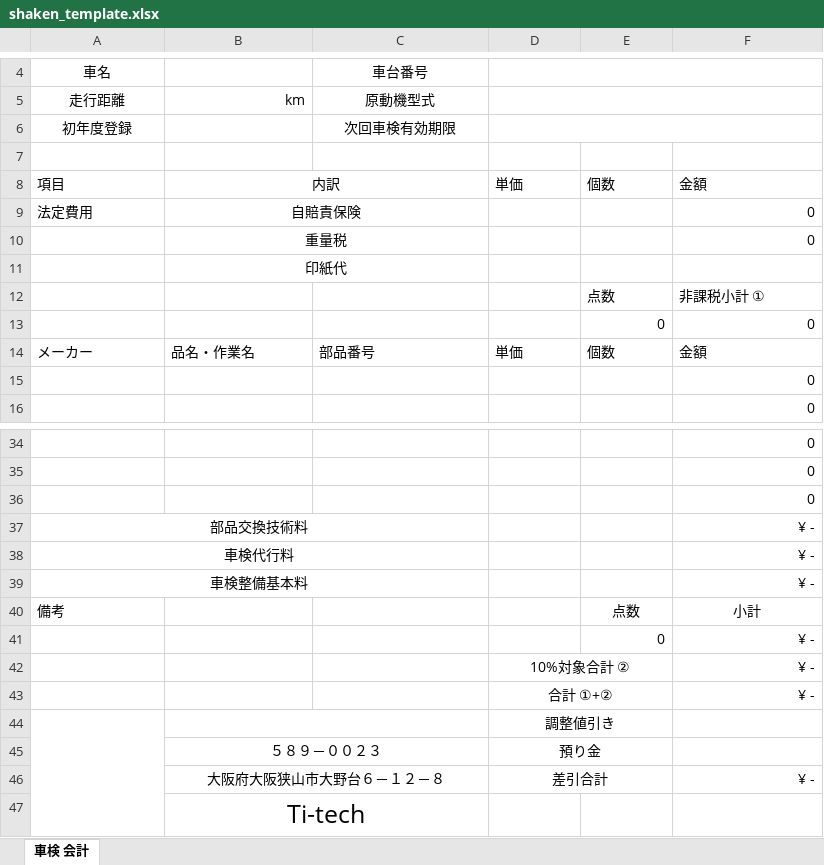
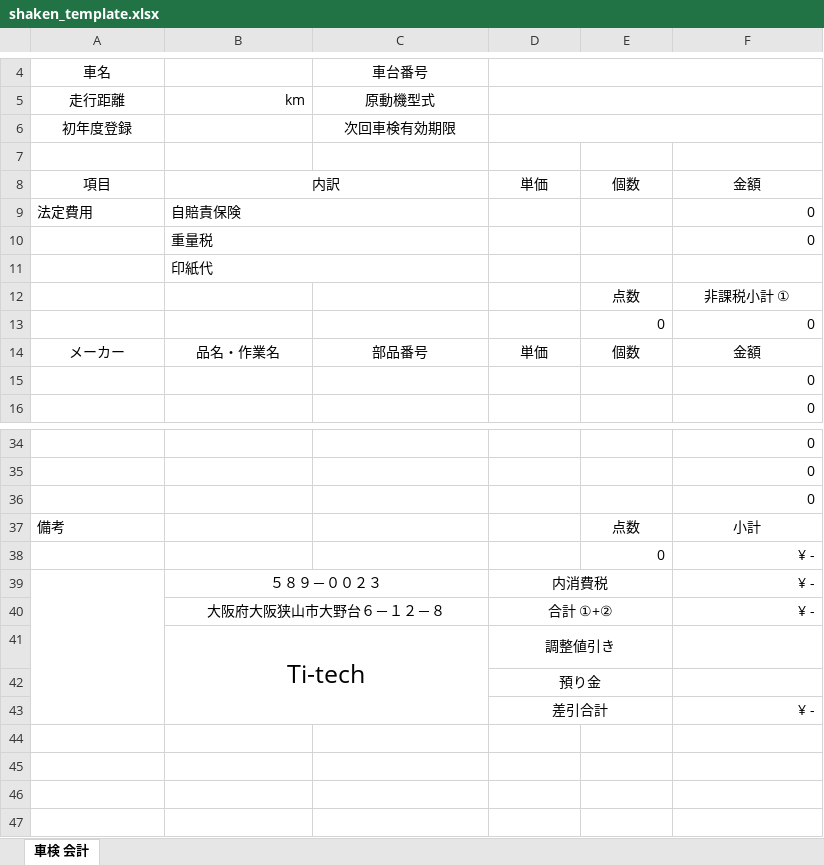
Before and after one commit to Kyoheikawata/Ti-tech, an Excel workbook: public/templates/shaken_template.xlsx, sheet 車検 会計, drawn as a sheet; only a part is shown, gaps mark what is left out; values as stored, in another font and other column widths than the file's, no borders; removed rows and columns are numbered as before the commit, all else as after; the diff names each change by its address in the sheet, - before the commit and + after, or states it on an @@ line.

```diff
--- a/public/templates/shaken_template.xlsx (sheet 車検 会計)
+++ b/public/templates/shaken_template.xlsx (sheet 車検 会計)
-A8 alignment: left
+A8 alignment: center
-D8:F8 alignment: left
+D8:F8 alignment: center
-B9:B11 alignment: center
+B9:B11 alignment: left
-E12:F12 alignment: left
+E12:F12 alignment: center
-A14:F14 alignment: left
+A14:F14 alignment: center
-row 37: 部品交換技術料 |  |  |  |  | ¥ -
-row 38: 車検代行料 |  |  |  |  | ¥ -
-row 39: 車検整備基本料 |  |  |  |  | ¥ -
-row 42:  |  |  | 10%対象合計 ② |  | ¥ -
+row 39:  | ５８９－００２３ |  | 内消費税 |  | ¥ -
-B40: (empty)
+B40: 大阪府大阪狭山市大野台６－１２－８
+B40:C40 merged
+row 41:  | Ti-tech |  | 調整値引き
-A44:A47 merged
-B44:C44 merged
-D42: 調整値引き
+D42: 預り金
-row 45:  | ５８９－００２３ |  | 預り金
-B43: 大阪府大阪狭山市大野台６－１２－８
+B43: (empty)
-B46:C46 merged
-row 47:  | Ti-tech
```
Also changed, not shown: formulas that keep their value, 6 other files.
